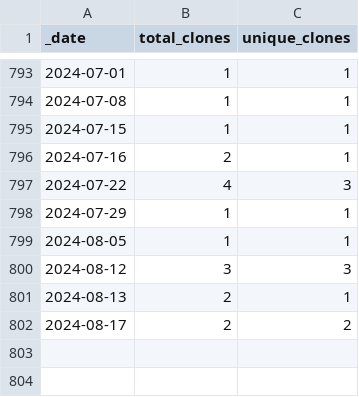
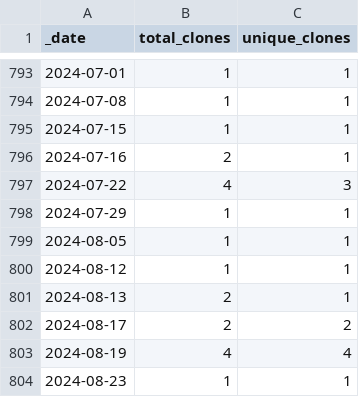
Before and after one commit to 0m4r/MMM-covid19, a CSV file: traffic/clones.csv, drawn as a sheet; only a part is shown, gaps mark what is left out.

Commit message:
GitHub traffic

```diff
--- a/traffic/clones.csv
+++ b/traffic/clones.csv
@@ -799,4 +799,6 @@ _date,total_clones,unique_clones
 2024-08-05,1,1
-2024-08-12,3,3
+2024-08-12,1,1
 2024-08-13,2,1
 2024-08-17,2,2
+2024-08-19,4,4
+2024-08-23,1,1
```
Also changed, not shown: 1 other file.
